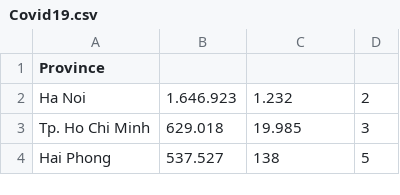
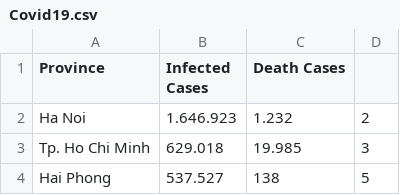
Before and after one commit to ttdat1712/Project, a CSV file: Covid19.csv, drawn as a sheet; only a part is shown.

Commit message:
Add files via upload

```diff
--- a/Covid19.csv
+++ b/Covid19.csv
@@ -1,2 +1,2 @@
-Province,,,
+Province,Infected Cases ,Death Cases,
 Ha Noi,1.646.923,1.232,2
```
